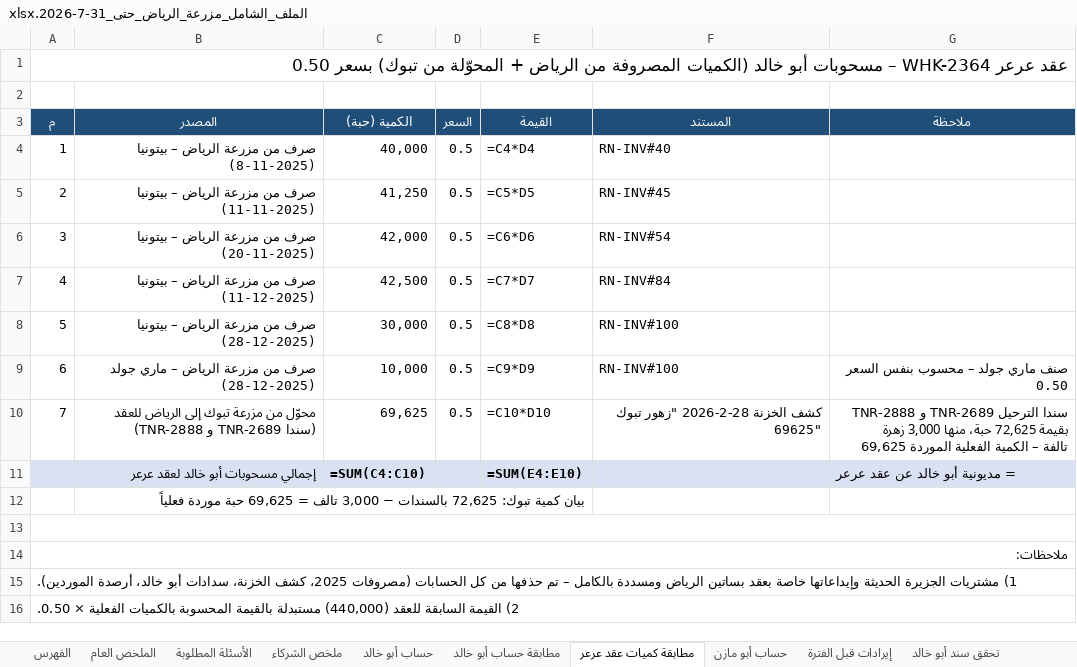
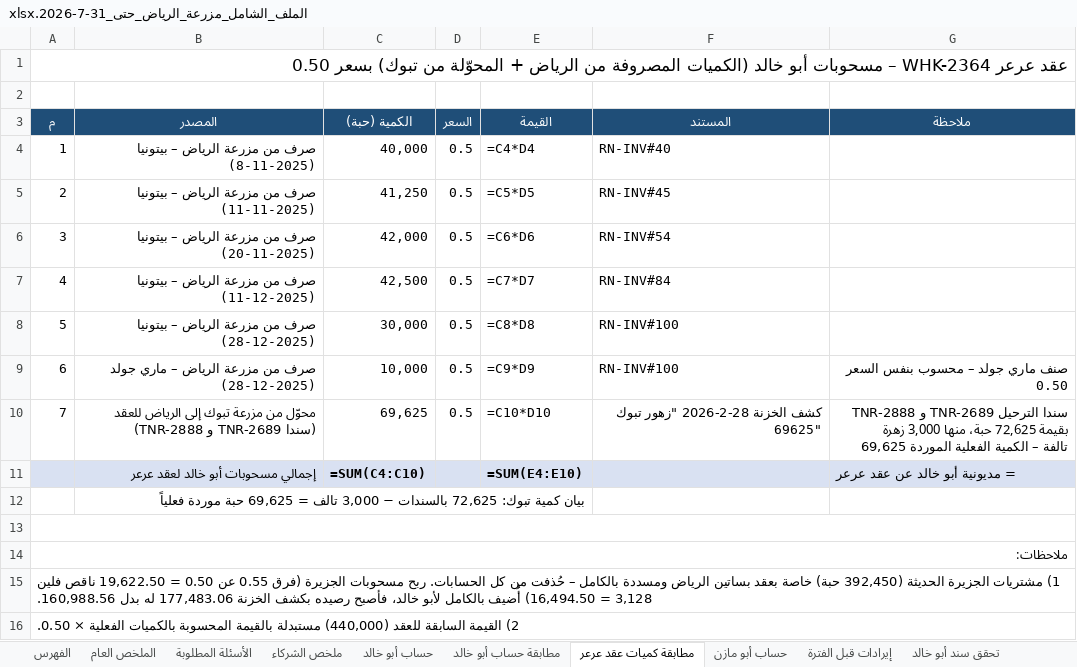
Before and after one commit to ahmedabdelsabour6/NSC, an Excel workbook: الملف_الشامل_مزرعة_الرياض_حتى_31-7-2026.xlsx, sheet مطابقة كميات عقد عرعر, drawn as a sheet; values as stored, in another font and other column widths than the file's, no borders; formulas without a stored value are shown as written; the diff names each change by its address in the sheet, - before the commit and + after, or states it on an @@ line.

```diff
--- a/الملف_الشامل_مزرعة_الرياض_حتى_31-7-2026.xlsx (sheet مطابقة كميات عقد عرعر)
+++ b/الملف_الشامل_مزرعة_الرياض_حتى_31-7-2026.xlsx (sheet مطابقة كميات عقد عرعر)
-A15 (م): …الجزيرة الحديثة وإيداعاتها خاصة بعقد بساتين الرياض ومسددة بالكامل – تم حذفها من كل الحسابات (مصروفات 2025، كشف الخزنة، سدادات أبو خالد، أرصدة الموردين).
+A15 (م): …الجزيرة الحديثة (392,450 حبة) خاصة بعقد بساتين الرياض ومسددة بالكامل – حُذفت من كل الحسابات. ربح مسحوبات الجزيرة (فرق 0.55 عن 0.50 = 19,622.50 ناقص فلين 3,128 = 16,494.50) أُضيف بالكامل لأبو خالد، فأصبح رصيده بكشف الخزنة 177,483.06 له بدل 160,988.56.
```
Also changed, not shown: sheet حساب أبو خالد, sheet ملخص الشركاء, sheet مبيعات أبو خالد.
